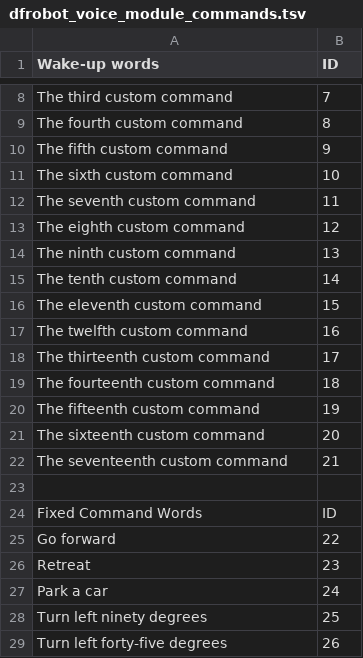
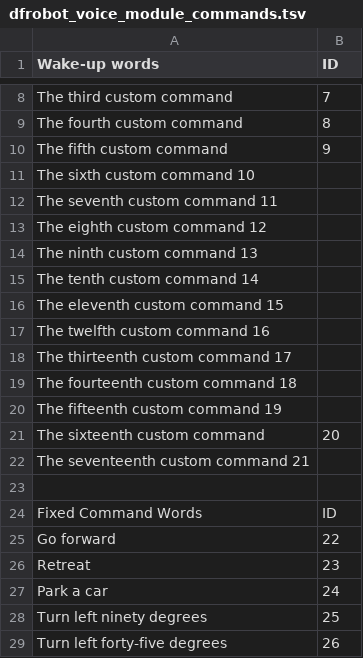
Before and after one commit to mattsroufe/dadbot, a TSV file: dfrobot_voice_module_commands.tsv, drawn as a sheet; only a part is shown, gaps mark what is left out.

Commit message:
Update dfrobot_voice_module_commands.tsv

```diff
--- a/dfrobot_voice_module_commands.tsv
+++ b/dfrobot_voice_module_commands.tsv
@@ -10,14 +10,14 @@ The fourth custom command	8
 The fifth custom command	9
-The sixth custom command	10
-The seventh custom command	11
-The eighth custom command	12
-The ninth custom command	13
-The tenth custom command	14
-The eleventh custom command	15
-The twelfth custom command	16
-The thirteenth custom command	17
-The fourteenth custom command	18
-The fifteenth custom command	19
+The sixth custom command  10
+The seventh custom command  11
+The eighth custom command  12
+The ninth custom command  13
+The tenth custom command  14
+The eleventh custom command  15
+The twelfth custom command  16
+The thirteenth custom command  17
+The fourteenth custom command  18
+The fifteenth custom command  19
 The sixteenth custom command	20
-The seventeenth custom command	21		
+The seventeenth custom command  21		
 
```
